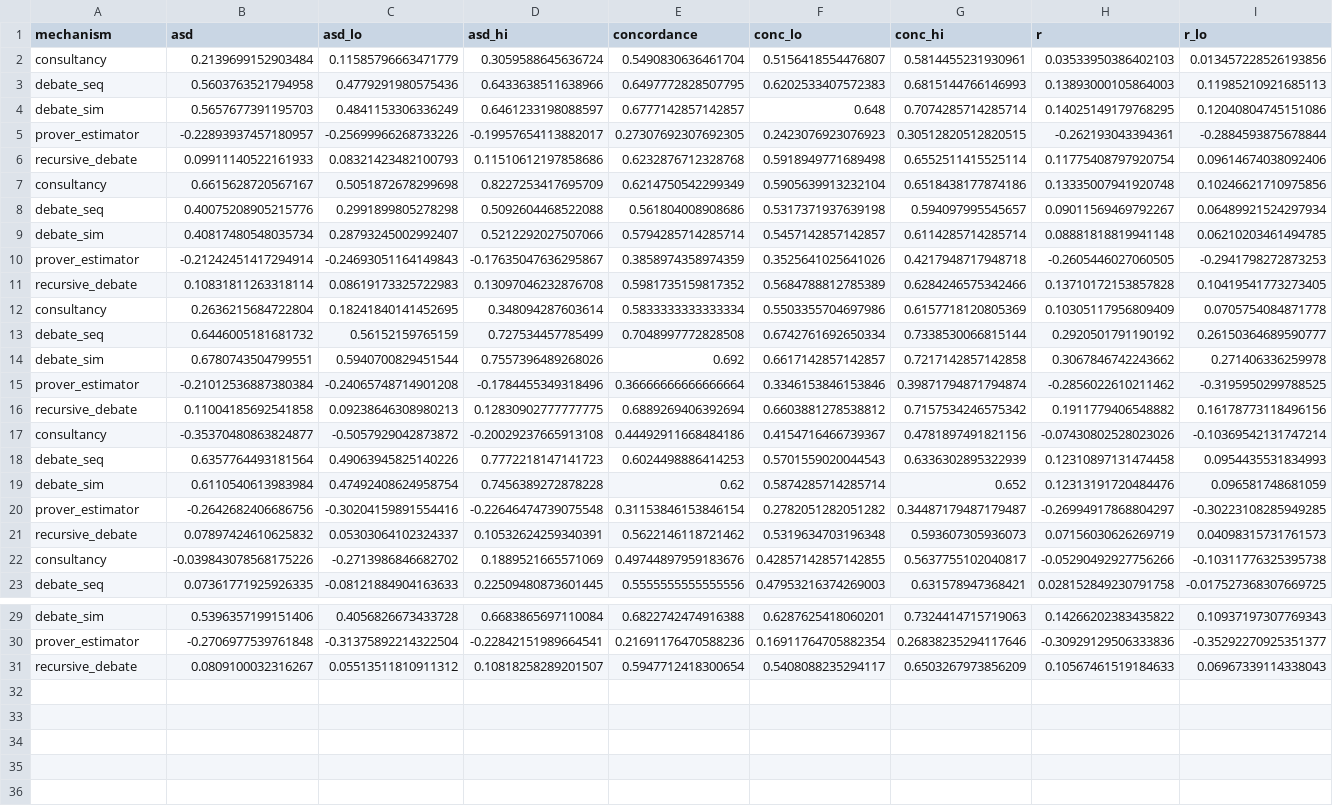
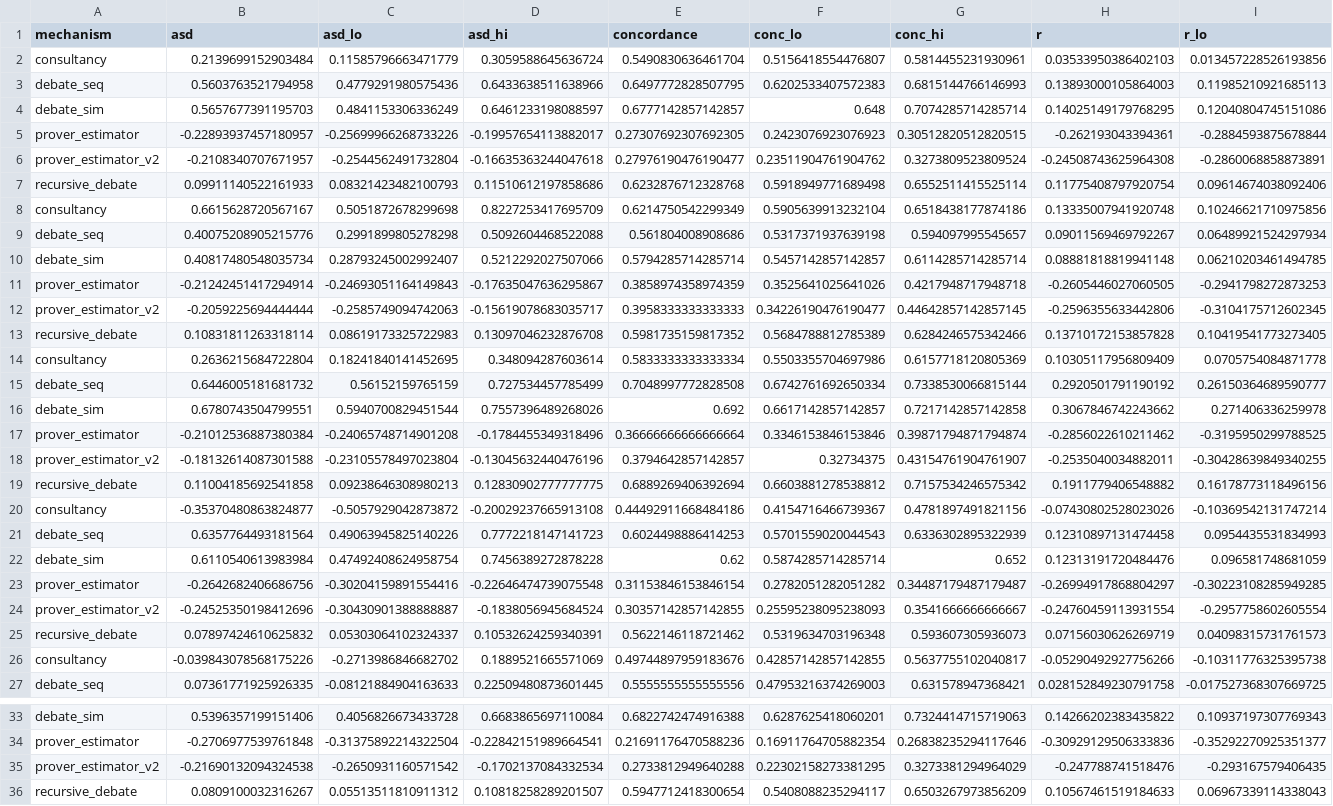
Before and after one commit to abhimanyupallavisudhir/so-arena, a CSV file: docs/results/eic/committed.csv, drawn as a sheet; only a part is shown, gaps mark what is left out; rows hold the shown columns only; the diff names each change by its address in the sheet, - before the commit and + after, or states it on an @@ line.

```diff
--- a/docs/results/eic/committed.csv
+++ b/docs/results/eic/committed.csv
+row 6: prover_estimator_v2 | -0.2108340707671957 | -0.2544562491732804 | -0.16635363244047618 | 0.27976190476190477 | 0.23511904761904762 | 0.3273809523809524 | -0.24508743625964308 | -0.2860068858873891
+row 12: prover_estimator_v2 | -0.2059225694444444 | -0.2585749094742063 | -0.15619078683035717 | 0.3958333333333333 | 0.34226190476190477 | 0.44642857142857145 | -0.2596355633442806 | -0.3104175712602345
+row 18: prover_estimator_v2 | -0.18132614087301588 | -0.23105578497023804 | -0.13045632440476196 | 0.3794642857142857 | 0.32734375 | 0.43154761904761907 | -0.2535040034882011 | -0.30428639849340255
+row 24: prover_estimator_v2 | -0.24525350198412696 | -0.30430901388888887 | -0.1838056945684524 | 0.30357142857142855 | 0.25595238095238093 | 0.3541666666666667 | -0.24760459113931554 | -0.2957758602605554
+row 35: prover_estimator_v2 | -0.21690132094324538 | -0.2650931160571542 | -0.1702137084332534 | 0.2733812949640288 | 0.22302158273381295 | 0.3273381294964029 | -0.247788741518476 | -0.293167579406435
```
Also changed, not shown: docs/results/eic/agreement.csv, docs/results/eic/agreement_cells.csv, 33 other files.
